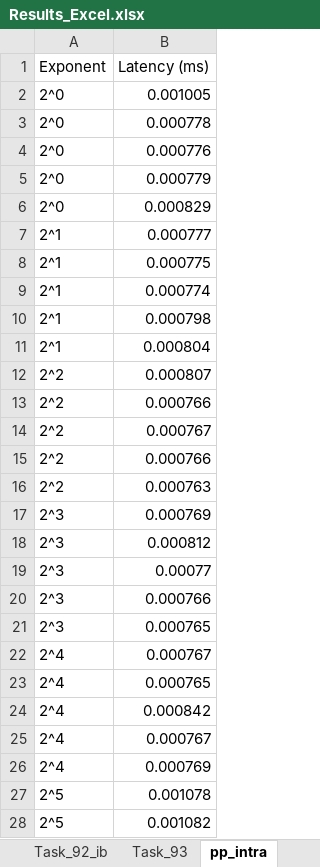
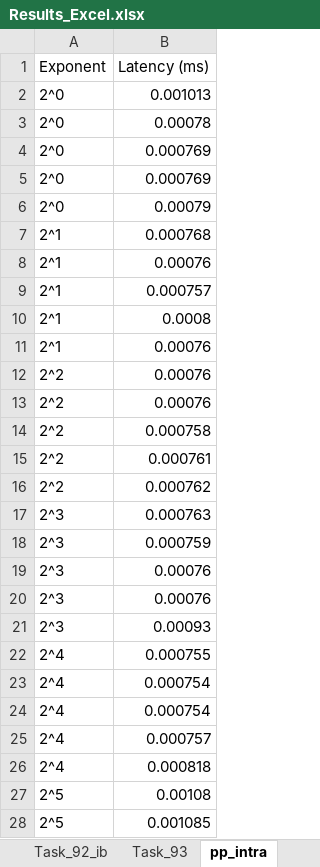
Before and after one commit to Leander-s/komnet, an Excel workbook: Results_Excel.xlsx, sheet pp_intra, drawn as a sheet; only a part is shown; values as stored, in another font and other column widths than the file's, no borders; table styles not drawn; the diff covers the shown part only; the diff names each change by its address in the sheet, - before the commit and + after, or states it on an @@ line.

```diff
--- a/Results_Excel.xlsx (sheet pp_intra)
+++ b/Results_Excel.xlsx (sheet pp_intra)
-B2 (Latency (ms)): 0.001005
+B2 (Latency (ms)): 0.001013
-B3 (Latency (ms)): 0.000778
+B3 (Latency (ms)): 0.00078
-B4 (Latency (ms)): 0.000776
+B4 (Latency (ms)): 0.000769
-B5 (Latency (ms)): 0.000779
+B5 (Latency (ms)): 0.000769
-B6 (Latency (ms)): 0.000829
+B6 (Latency (ms)): 0.00079
-B7 (Latency (ms)): 0.000777
+B7 (Latency (ms)): 0.000768
-B8 (Latency (ms)): 0.000775
+B8 (Latency (ms)): 0.00076
-B9 (Latency (ms)): 0.000774
+B9 (Latency (ms)): 0.000757
-B10 (Latency (ms)): 0.000798
+B10 (Latency (ms)): 0.0008
-B11 (Latency (ms)): 0.000804
+B11 (Latency (ms)): 0.00076
-B12 (Latency (ms)): 0.000807
+B12 (Latency (ms)): 0.00076
-B13 (Latency (ms)): 0.000766
+B13 (Latency (ms)): 0.00076
-B14 (Latency (ms)): 0.000767
+B14 (Latency (ms)): 0.000758
-B15 (Latency (ms)): 0.000766
+B15 (Latency (ms)): 0.000761
-B16 (Latency (ms)): 0.000763
+B16 (Latency (ms)): 0.000762
-B17 (Latency (ms)): 0.000769
+B17 (Latency (ms)): 0.000763
-B18 (Latency (ms)): 0.000812
+B18 (Latency (ms)): 0.000759
-B19 (Latency (ms)): 0.00077
+B19 (Latency (ms)): 0.00076
-B20 (Latency (ms)): 0.000766
+B20 (Latency (ms)): 0.00076
-B21 (Latency (ms)): 0.000765
+B21 (Latency (ms)): 0.00093
-B22 (Latency (ms)): 0.000767
+B22 (Latency (ms)): 0.000755
-B23 (Latency (ms)): 0.000765
+B23 (Latency (ms)): 0.000754
-B24 (Latency (ms)): 0.000842
+B24 (Latency (ms)): 0.000754
-B25 (Latency (ms)): 0.000767
+B25 (Latency (ms)): 0.000757
-B26 (Latency (ms)): 0.000769
+B26 (Latency (ms)): 0.000818
-B27 (Latency (ms)): 0.001078
+B27 (Latency (ms)): 0.00108
-B28 (Latency (ms)): 0.001082
+B28 (Latency (ms)): 0.001085
```
Also changed, not shown: 3 added rows, 3 removed rows and 73 edited cells elsewhere in this sheet, sheet Task_93, sheet Task_92_ib, sheet Task_92, sheet pe_intra_7, sheet pp_inter_1, sheet ib_pp_intra, 16 more sheets, charts or pictures, 1 other file.
